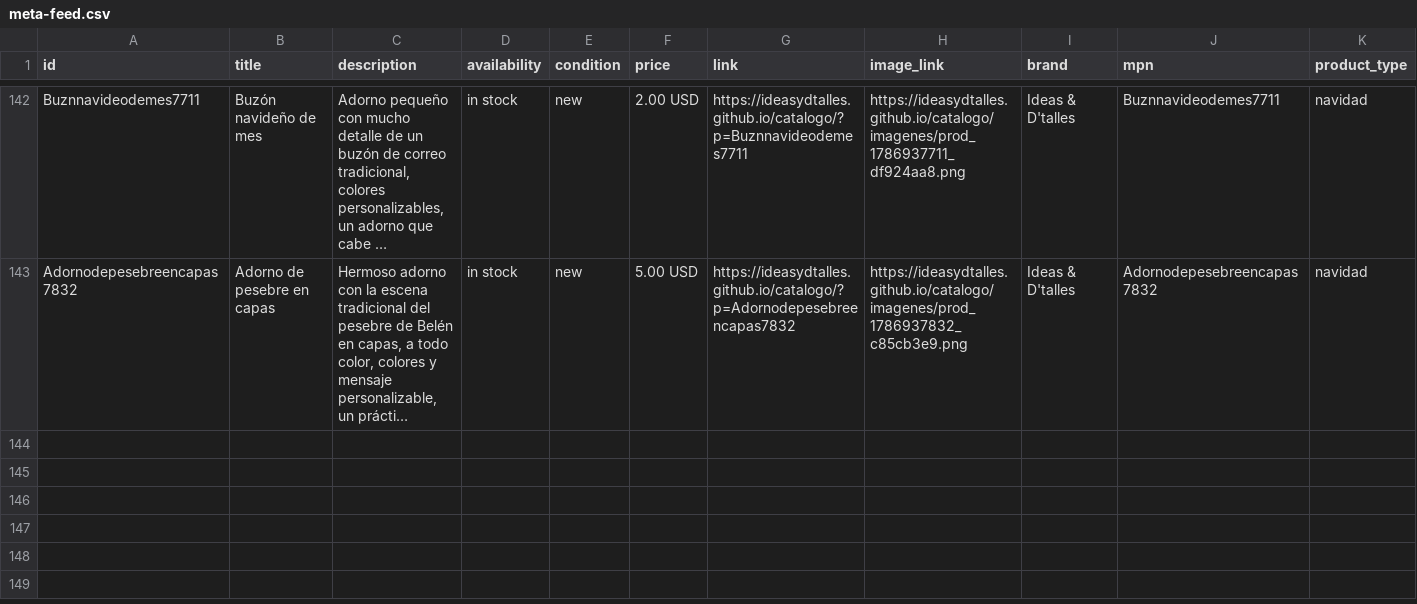
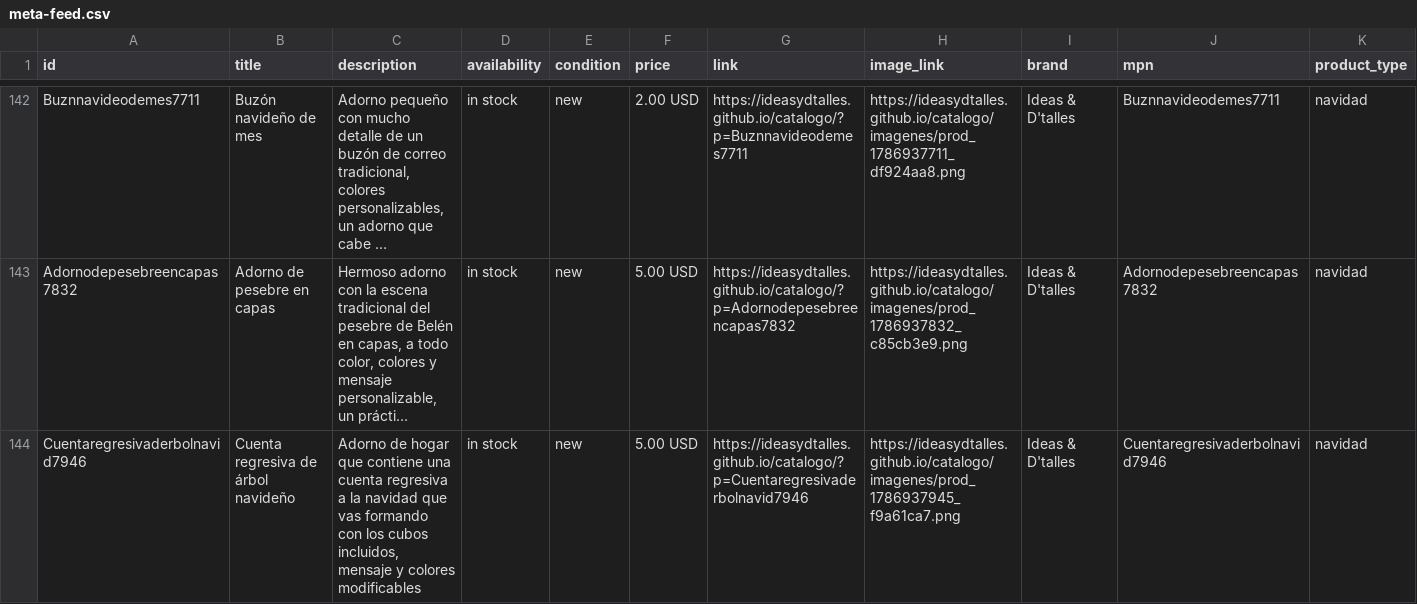
Before and after one commit to ideasydtalles/catalogo, a CSV file: meta-feed.csv, drawn as a sheet; only a part is shown, gaps mark what is left out; long unchanged cells end in …; rows hold the shown columns only; the diff names each change by its address in the sheet, - before the commit and + after, or states it on an @@ line.

Commit message:
Auto: Nuevo producto Cuenta regresiva de árbol navideño

```diff
--- a/meta-feed.csv
+++ b/meta-feed.csv
+row 144: Cuentaregresivaderbolnavid7946 | Cuenta regresiva de árbol navideño | Adorno de hogar que contiene una cuenta regresiva a la navidad que vas formando con los cubos incluidos, mensaje y colores modificables | in stock | new | 5.00 USD | https://ideasydtalles.github.io/catalogo/?p=Cuentaregresivaderbolnavid7946 | https://ideasydtalles.github.io/catalogo/imagenes/prod_1786937945_f9a61ca7.png | Ideas & D'talles | Cuentaregresivaderbolnavid7946 | navidad
```
Also changed, not shown: 6 other files.
